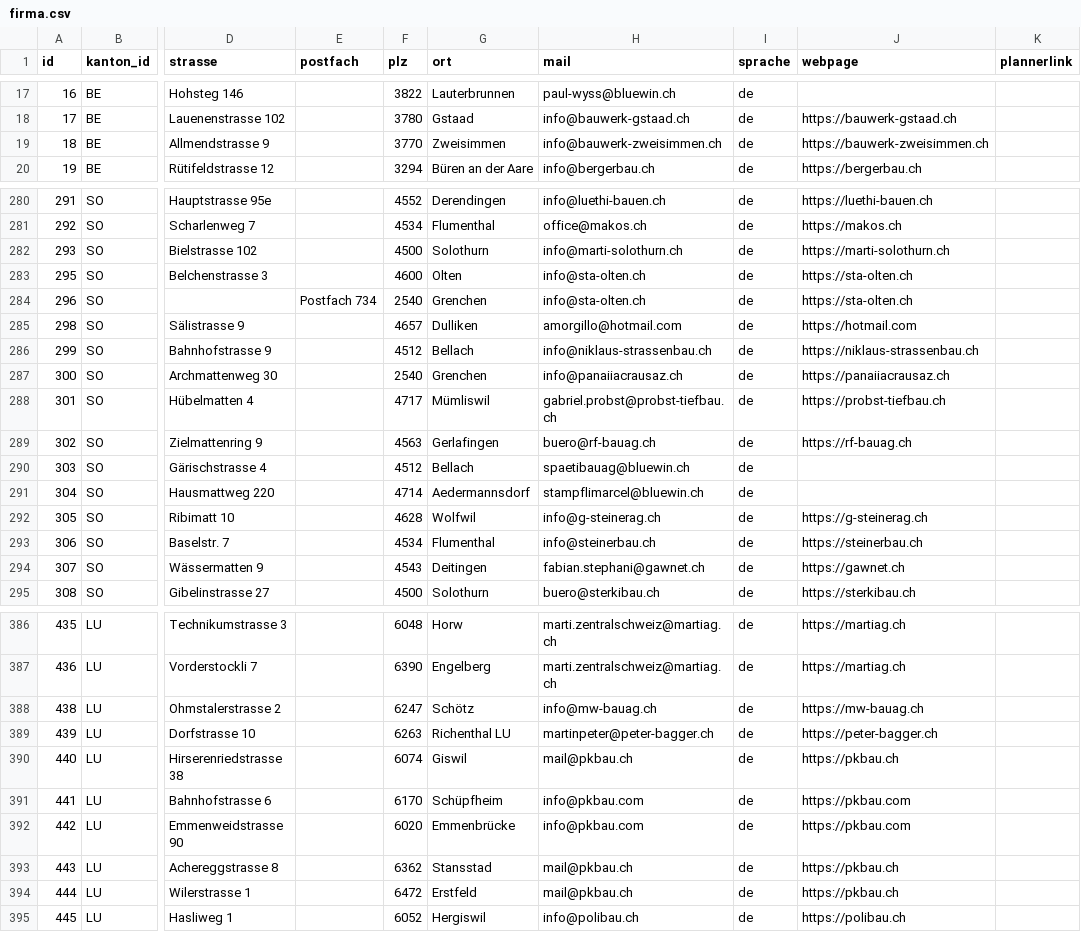
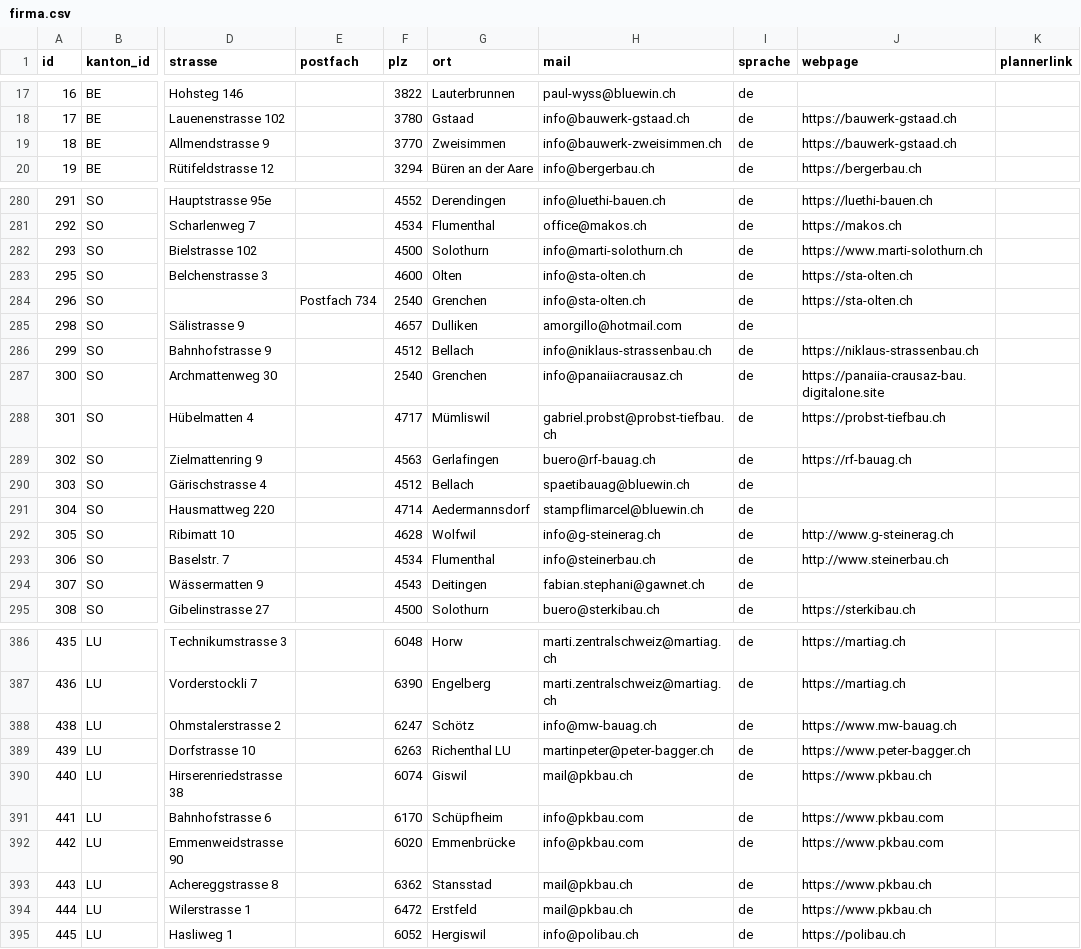
Before and after one commit to sahemeur/landingpage-parking-planning-switzerland, a CSV file: prisma/firma.csv, drawn as a sheet; only a part is shown, gaps mark what is left out; the diff covers the shown part only; the diff names each change by its address in the sheet, - before the commit and + after, or states it on an @@ line.

Commit message:
cleanup dead company webpages

```diff
--- a/prisma/firma.csv
+++ b/prisma/firma.csv
-J19 (webpage): https://bauwerk-zweisimmen.ch
+J19 (webpage): https://bauwerk-gstaad.ch
-J282 (webpage): https://marti-solothurn.ch
+J282 (webpage): https://www.marti-solothurn.ch
-J285 (webpage): https://hotmail.com
+J285 (webpage): (empty)
-J287 (webpage): https://panaiiacrausaz.ch
+J287 (webpage): https://panaiia-crausaz-bau.digitalone.site
-J292 (webpage): https://g-steinerag.ch
+J292 (webpage): http://www.g-steinerag.ch
-J293 (webpage): https://steinerbau.ch
+J293 (webpage): http://www.steinerbau.ch
-J294 (webpage): https://gawnet.ch
+J294 (webpage): (empty)
-J388 (webpage): https://mw-bauag.ch
+J388 (webpage): https://www.mw-bauag.ch
-J389 (webpage): https://peter-bagger.ch
+J389 (webpage): https://www.peter-bagger.ch
-J390 (webpage): https://pkbau.ch
+J390 (webpage): https://www.pkbau.ch
-J391:J392 (webpage): https://pkbau.com
+J391:J392 (webpage): https://www.pkbau.com
-J393:J394 (webpage): https://pkbau.ch
+J393:J394 (webpage): https://www.pkbau.ch
```
Also changed, not shown: 12 edited cells elsewhere in this file, 1 other file.
